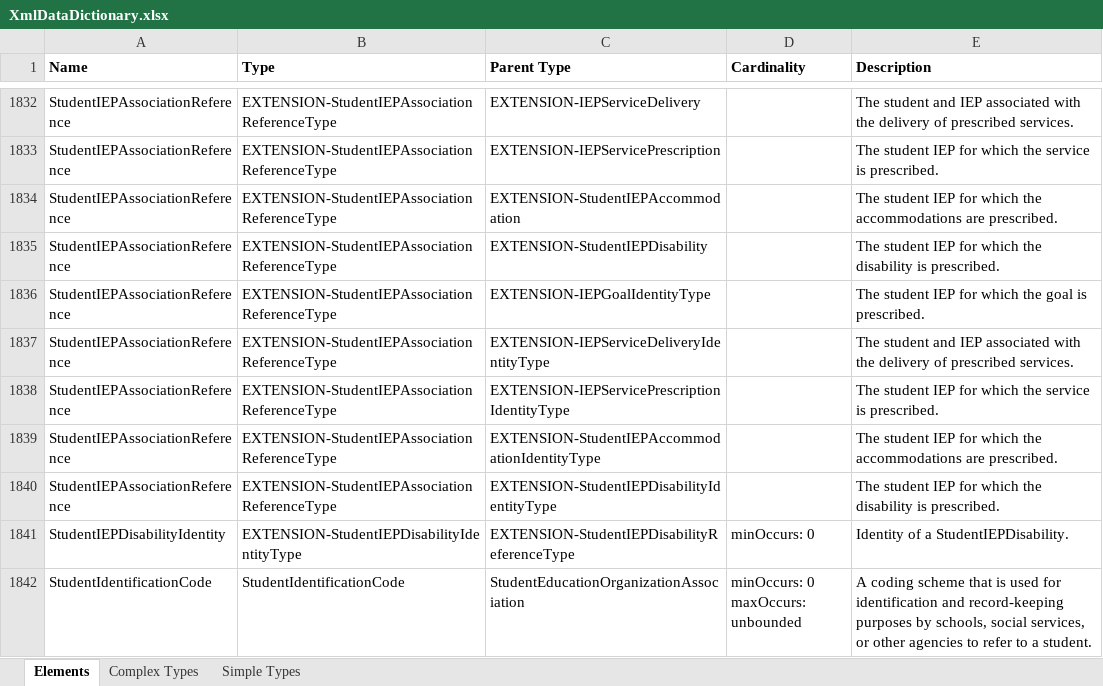
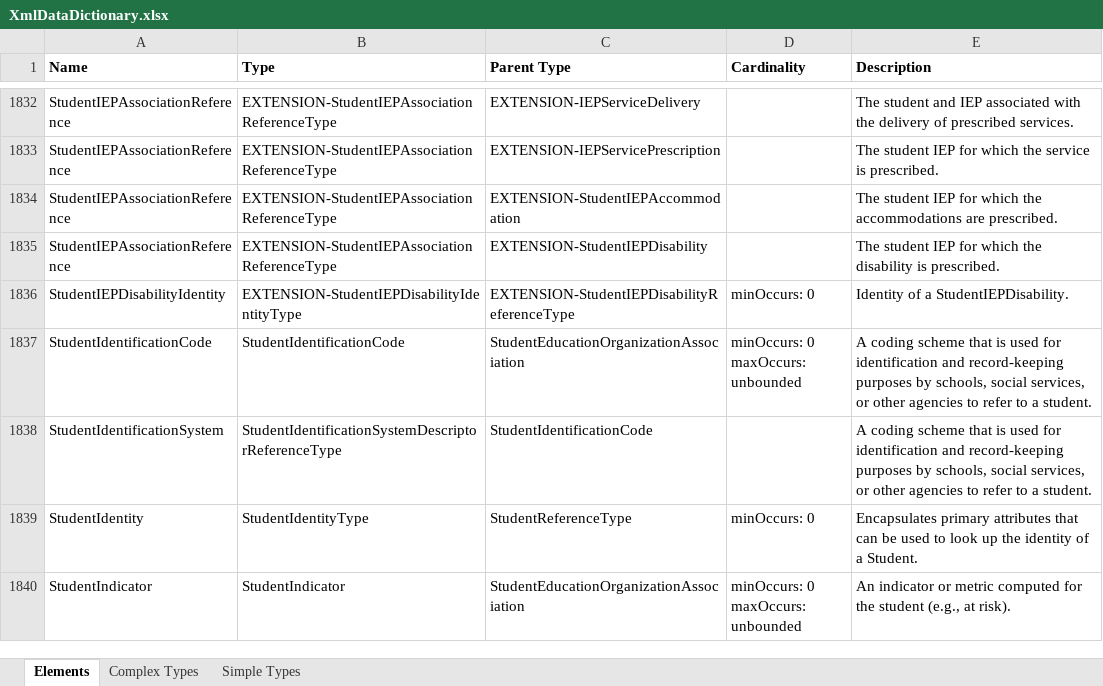
Before and after one commit to edanalytics/edfi-etc-sedm-extension, an Excel workbook: MetaEdOutput/Documentation/DataDictionary/XmlDataDictionary.xlsx, sheet Elements, drawn as a sheet; only a part is shown, gaps mark what is left out; the shorter side is filled out with more unchanged rows; values as stored, in another font and other column widths than the file's, no borders; the diff names each change by its address in the sheet, - before the commit and + after, or states it on an @@ line.

```diff
--- a/MetaEdOutput/Documentation/DataDictionary/XmlDataDictionary.xlsx (sheet Elements)
+++ b/MetaEdOutput/Documentation/DataDictionary/XmlDataDictionary.xlsx (sheet Elements)
-row 1836: StudentIEPAssociationReference | EXTENSION-StudentIEPAssociationReferenceType | EXTENSION-IEPGoalIdentityType |  | The student IEP for which the goal is prescribed.
-row 1837: StudentIEPAssociationReference | EXTENSION-StudentIEPAssociationReferenceType | EXTENSION-IEPServiceDeliveryIdentityType |  | The student and IEP associated with the delivery of prescribed services.
-row 1838: StudentIEPAssociationReference | EXTENSION-StudentIEPAssociationReferenceType | EXTENSION-IEPServicePrescriptionIdentityType |  | The student IEP for which the service is prescribed.
-row 1839: StudentIEPAssociationReference | EXTENSION-StudentIEPAssociationReferenceType | EXTENSION-StudentIEPAccommodationIdentityType |  | The student IEP for which the accommodations are prescribed.
-row 1840: StudentIEPAssociationReference | EXTENSION-StudentIEPAssociationReferenceType | EXTENSION-StudentIEPDisabilityIdentityType |  | The student IEP for which the disability is prescribed.
```
Also changed, not shown: sheet Simple Types, MetaEdOutput/Documentation/DataDictionary/SqlDataDictionary.xlsx, MetaEdOutput/Documentation/Ed-Fi-Handbook/Ed-Fi-Handbook.xlsx, 23 other files.
